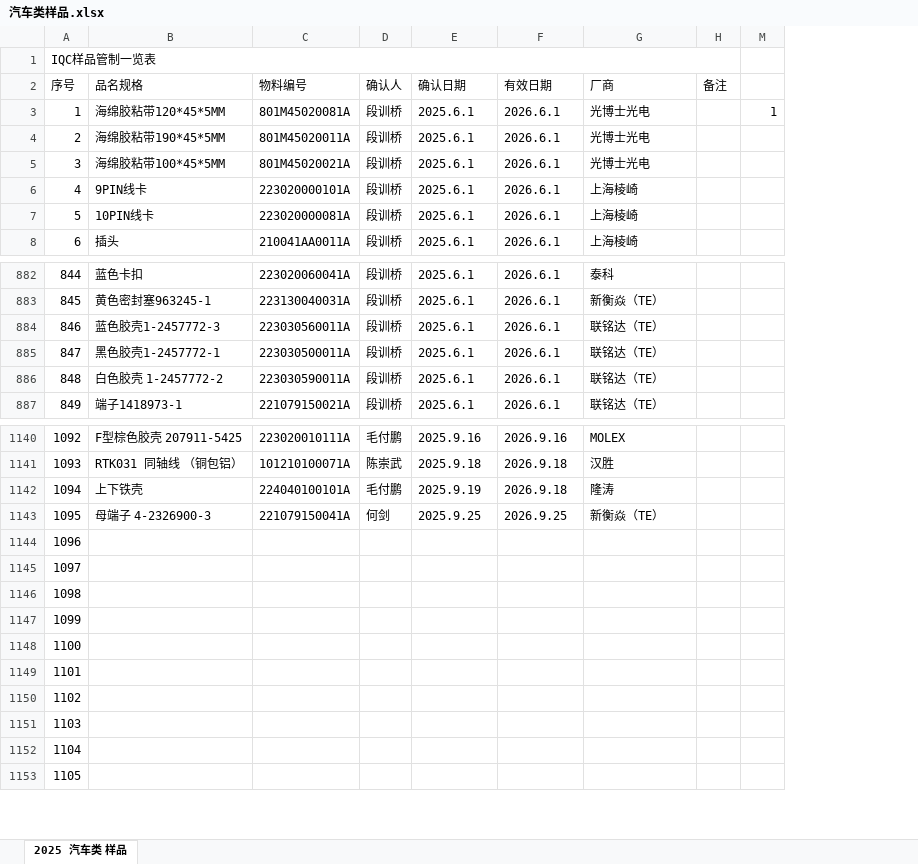
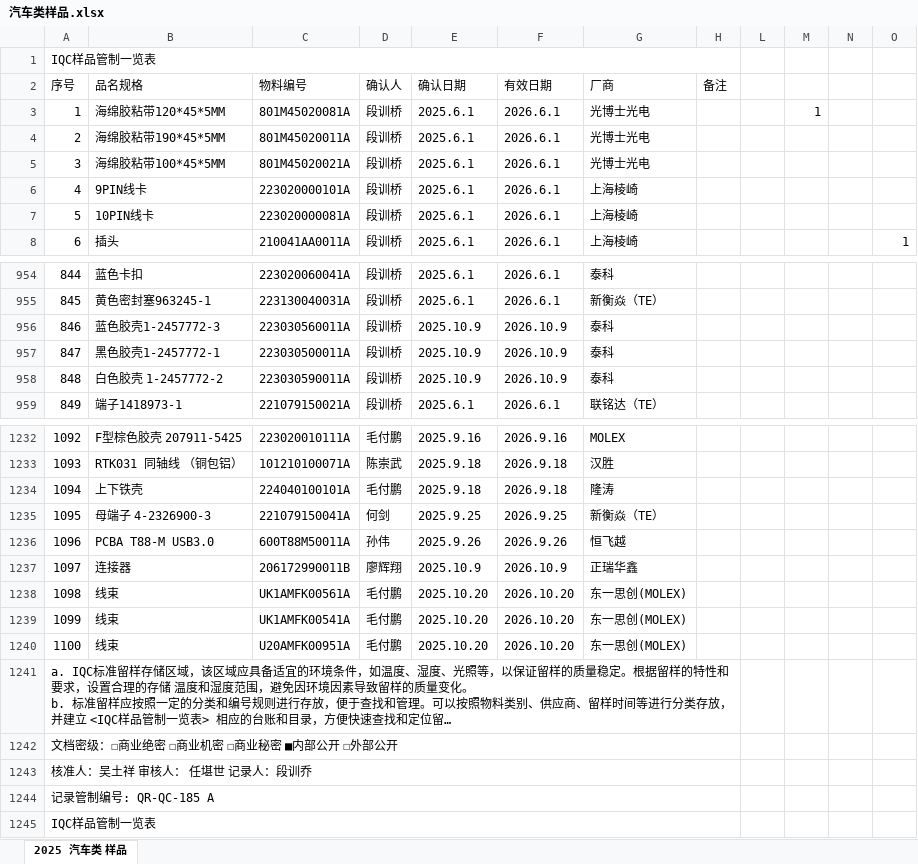
Before and after one commit to uiqc/uiqc.github.io, an Excel workbook: excel/汽车类样品.xlsx, sheet 2025 汽车类 样品, drawn as a sheet; only a part is shown, gaps mark what is left out; long unchanged cells end in …; values as stored, in another font and other column widths than the file's, no cell formats; charts and pictures not drawn; addresses are those after the commit; the diff covers the shown part only; the diff names each change by its address in the sheet, - before the commit and + after, or states it on an @@ line.

Commit message:
doc: 上传 2025年汽车类样品.xlsx 去更新 excel 文件: excel/汽车类样品.xlsx

```diff
--- a/excel/汽车类样品.xlsx (sheet 2025 汽车类 样品)
+++ b/excel/汽车类样品.xlsx (sheet 2025 汽车类 样品)
@@ column L unhidden, empty @@
+column N, empty
+column O, row 8: 1
@@ column A renumbered between rows 45 and 1265 @@
-E956:E958: 2025.6.1
+E956:E958: 2025.10.9
-F956:F958: 2026.6.1
+F956:F958: 2026.10.9
-G956:G958: 联铭达（TE）
+G956:G958: 泰科
-E1234: 2025.9.19
+E1234: 2025.9.18
-B1236: (empty)
+B1236: PCBA T88-M USB3.0
-C1236: (empty)
+C1236: 600T88M50011A
-D1236: (empty)
+D1236: 孙伟
-E1236: (empty)
+E1236: 2025.9.26
-F1236: (empty)
+F1236: 2026.9.26
-G1236: (empty)
+G1236: 恒飞越
-B1237: (empty)
+B1237: 连接器
-C1237: (empty)
+C1237: 206172990011B
-D1237: (empty)
+D1237: 廖辉翔
-E1237: (empty)
+E1237: 2025.10.9
-F1237: (empty)
+F1237: 2026.10.9
-G1237: (empty)
+G1237: 正瑞华鑫
-B1238:B1240: (empty)
+B1238:B1240: 线束
-C1238: (empty)
+C1238: UK1AMFK00561A
-D1238:D1240: (empty)
+D1238:D1240: 毛付鹏
-E1238:E1240: (empty)
+E1238:E1240: 2025.10.20
-F1238:F1240: (empty)
+F1238:F1240: 2026.10.20
-G1238:G1240: (empty)
+G1238:G1240: 东一思创(MOLEX)
-C1239: (empty)
+C1239: UK1AMFK00541A
-C1240: (empty)
+C1240: U20AMFK00951A
+A1241:H1241 merged
+A1242:H1242 merged
+A1243:H1243 merged
+A1244:H1244 merged
+A1245:H1245 merged
```
Also changed, not shown: 119 added rows, 1 removed row and 88 edited cells elsewhere in this sheet, cell formats, charts or pictures.
